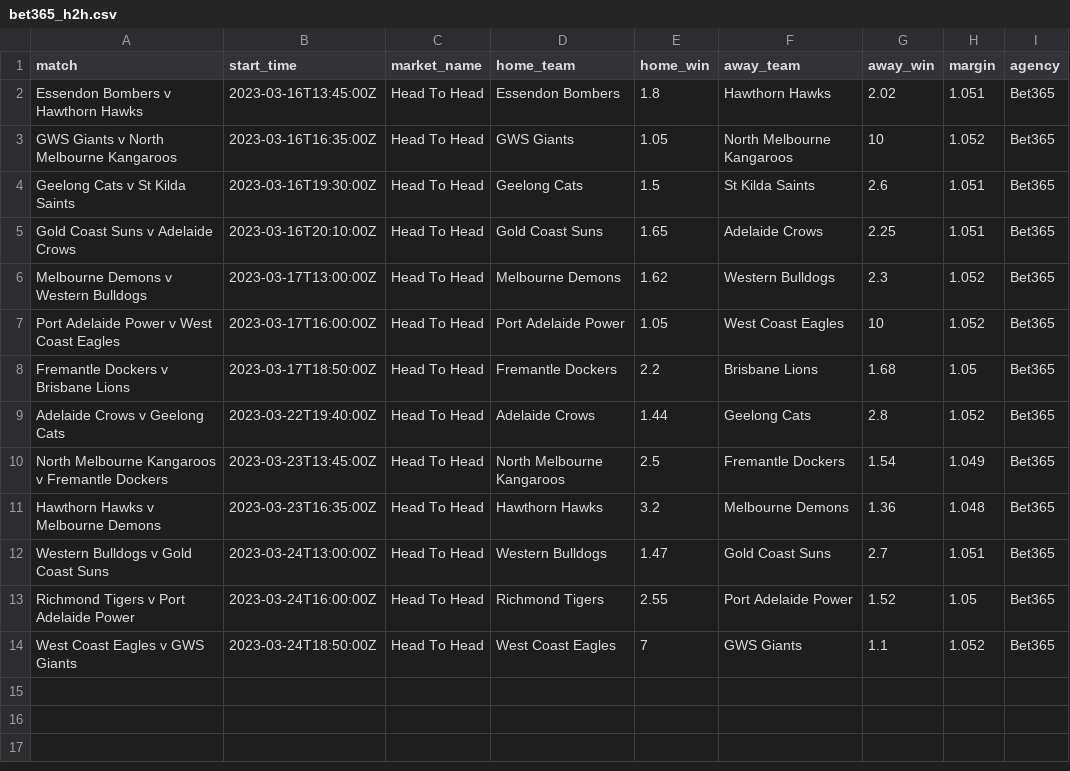
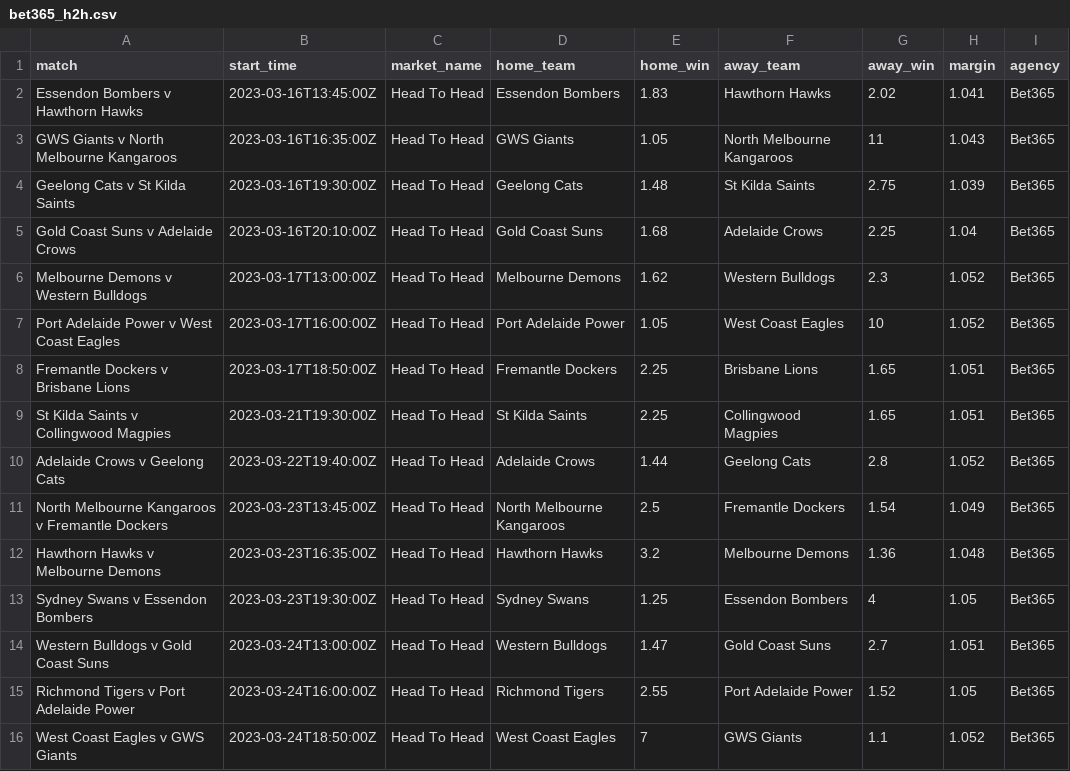
Before and after one commit to jamesbrown1417/AFL, a CSV file: Data/scraped_odds/bet365_h2h.csv, drawn as a sheet.

```diff
--- a/Data/scraped_odds/bet365_h2h.csv
+++ b/Data/scraped_odds/bet365_h2h.csv
@@ -1,9 +1,10 @@
 match,start_time,market_name,home_team,home_win,away_team,away_win,margin,agency
-Essendon Bombers v Hawthorn Hawks,2023-03-16T13:45:00Z,Head To Head,Essendon Bombers,1.8,Hawthorn Hawks,2.02,1.051,Bet365
-GWS Giants v North Melbourne Kangaroos,2023-03-16T16:35:00Z,Head To Head,GWS Giants,1.05,North Melbourne Kangaroos,10,1.052,Bet365
-Geelong Cats v St Kilda Saints,2023-03-16T19:30:00Z,Head To Head,Geelong Cats,1.5,St Kilda Saints,2.6,1.051,Bet365
-Gold Coast Suns v Adelaide Crows,2023-03-16T20:10:00Z,Head To Head,Gold Coast Suns,1.65,Adelaide Crows,2.25,1.051,Bet365
+Essendon Bombers v Hawthorn Hawks,2023-03-16T13:45:00Z,Head To Head,Essendon Bombers,1.83,Hawthorn Hawks,2.02,1.041,Bet365
+GWS Giants v North Melbourne Kangaroos,2023-03-16T16:35:00Z,Head To Head,GWS Giants,1.05,North Melbourne Kangaroos,11,1.043,Bet365
+Geelong Cats v St Kilda Saints,2023-03-16T19:30:00Z,Head To Head,Geelong Cats,1.48,St Kilda Saints,2.75,1.039,Bet365
+Gold Coast Suns v Adelaide Crows,2023-03-16T20:10:00Z,Head To Head,Gold Coast Suns,1.68,Adelaide Crows,2.25,1.04,Bet365
 Melbourne Demons v Western Bulldogs,2023-03-17T13:00:00Z,Head To Head,Melbourne Demons,1.62,Western Bulldogs,2.3,1.052,Bet365
 Port Adelaide Power v West Coast Eagles,2023-03-17T16:00:00Z,Head To Head,Port Adelaide Power,1.05,West Coast Eagles,10,1.052,Bet365
-Fremantle Dockers v Brisbane Lions,2023-03-17T18:50:00Z,Head To Head,Fremantle Dockers,2.2,Brisbane Lions,1.68,1.05,Bet365
+Fremantle Dockers v Brisbane Lions,2023-03-17T18:50:00Z,Head To Head,Fremantle Dockers,2.25,Brisbane Lions,1.65,1.051,Bet365
+St Kilda Saints v Collingwood Magpies,2023-03-21T19:30:00Z,Head To Head,St Kilda Saints,2.25,Collingwood Magpies,1.65,1.051,Bet365
 Adelaide Crows v Geelong Cats,2023-03-22T19:40:00Z,Head To Head,Adelaide Crows,1.44,Geelong Cats,2.8,1.052,Bet365
@@ -11,2 +12,3 @@ North Melbourne Kangaroos v Fremantle Dockers,2023-03-23T13:45:00Z,Head To Head,
 Hawthorn Hawks v Melbourne Demons,2023-03-23T16:35:00Z,Head To Head,Hawthorn Hawks,3.2,Melbourne Demons,1.36,1.048,Bet365
+Sydney Swans v Essendon Bombers,2023-03-23T19:30:00Z,Head To Head,Sydney Swans,1.25,Essendon Bombers,4,1.05,Bet365
 Western Bulldogs v Gold Coast Suns,2023-03-24T13:00:00Z,Head To Head,Western Bulldogs,1.47,Gold Coast Suns,2.7,1.051,Bet365
```
Also changed, not shown: Data/scraped_odds/betright_player_marks.csv, Data/scraped_odds/dabble_player_goals.csv, 54 other files.
